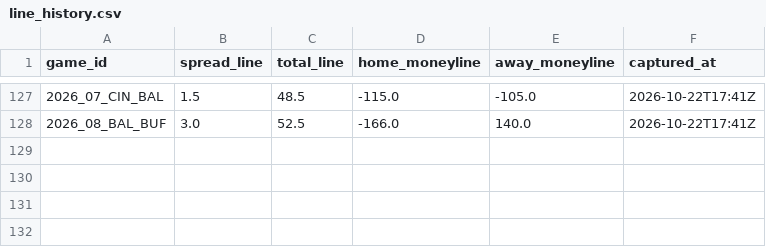
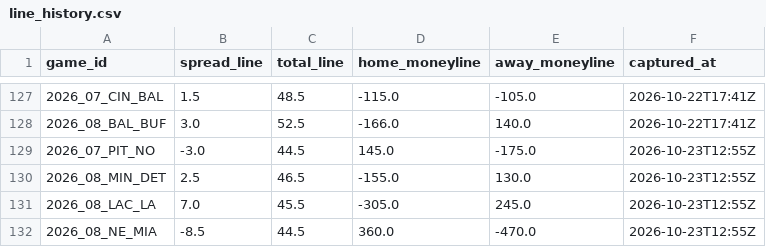
Before and after one commit to paintthedog/nfl-insights, a CSV file: pipeline/data/line_history.csv, drawn as a sheet; only a part is shown, gaps mark what is left out.

```diff
--- a/pipeline/data/line_history.csv
+++ b/pipeline/data/line_history.csv
@@ -128 +128,5 @@ game_id,spread_line,total_line,home_moneyline,away_moneyline,captured_at
 2026_08_BAL_BUF,3.0,52.5,-166.0,140.0,2026-10-22T17:41Z
+2026_07_PIT_NO,-3.0,44.5,145.0,-175.0,2026-10-23T12:55Z
+2026_08_MIN_DET,2.5,46.5,-155.0,130.0,2026-10-23T12:55Z
+2026_08_LAC_LA,7.0,45.5,-305.0,245.0,2026-10-23T12:55Z
+2026_08_NE_MIA,-8.5,44.5,360.0,-470.0,2026-10-23T12:55Z
```
Also changed, not shown: pipeline/int_props_2026_wk7.csv, pipeline/int_props_2026_wk8.csv, 24 other files.
